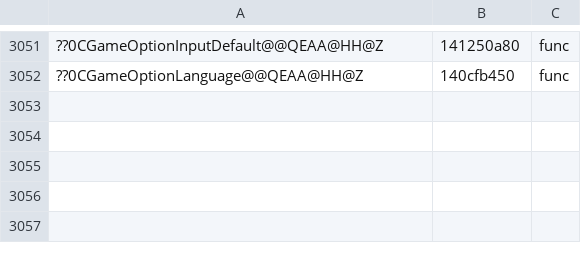
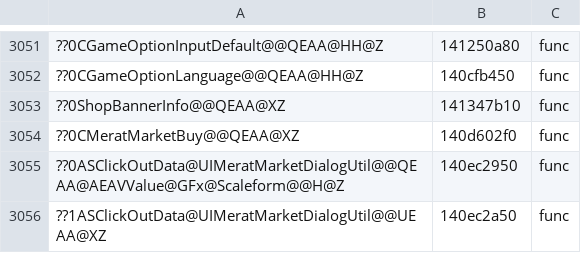
Before and after one commit to AngeloTadeucci/ms2-recomp, a TSV file: progress/symbols-manual.tsv, drawn as a sheet; only a part is shown, gaps mark what is left out; the diff names each change by its address in the sheet, - before the commit and + after, or states it on an @@ line.

```diff
--- a/progress/symbols-manual.tsv
+++ b/progress/symbols-manual.tsv
+row 3053: ??0ShopBannerInfo@@QEAA@XZ | 141347b10 | func
+row 3054: ??0CMeratMarketBuy@@QEAA@XZ | 140d602f0 | func
+row 3055: ??0ASClickOutData@UIMeratMarketDialogUtil@@QEAA@AEAVValue@GFx@Scaleform@@H@Z | 140ec2950 | func
+row 3056: ??1ASClickOutData@UIMeratMarketDialogUtil@@UEAA@XZ | 140ec2a50 | func
```
Also changed, not shown: 1 other file.
